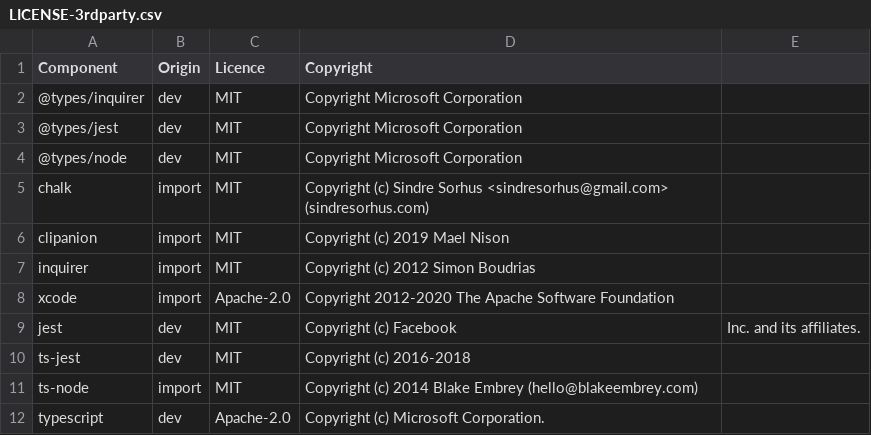
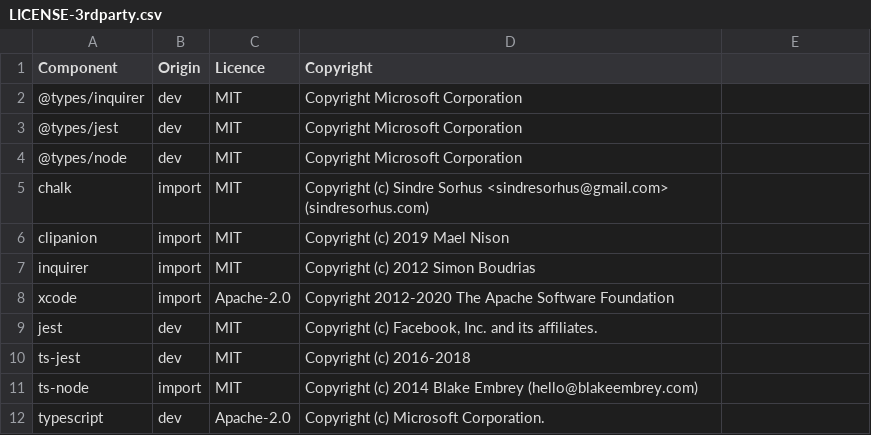
Before and after one commit to DataDog/datadog-react-native-wizard, a CSV file: LICENSE-3rdparty.csv, drawn as a sheet; the diff names each change by its address in the sheet, - before the commit and + after, or states it on an @@ line.

Commit message:
Use quotes on copyright to avoid comma issues

```diff
--- a/LICENSE-3rdparty.csv
+++ b/LICENSE-3rdparty.csv
-D9 (Copyright): Copyright (c) Facebook
+D9 (Copyright): Copyright (c) Facebook, Inc. and its affiliates.
-E9: Inc. and its affiliates.
+E9: (empty)
```
